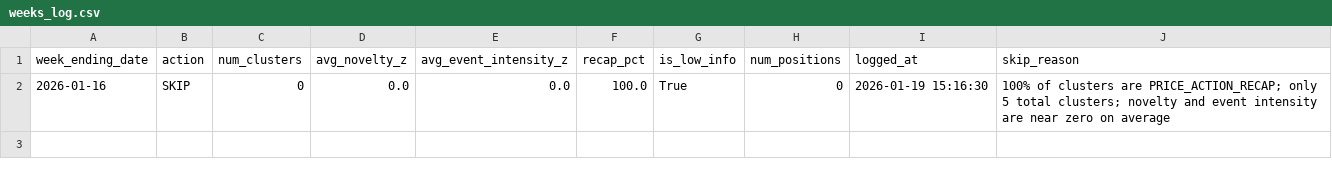
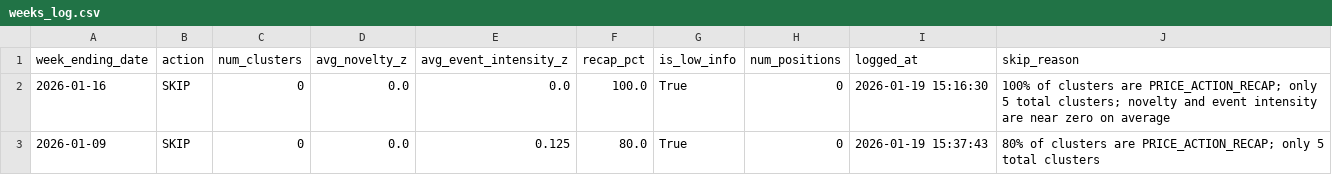
Before and after one commit to fju7/market-pressure-scan, a CSV file: data/live/weeks_log.csv, drawn as a sheet; the diff names each change by its address in the sheet, - before the commit and + after, or states it on an @@ line.

```diff
--- a/data/live/weeks_log.csv
+++ b/data/live/weeks_log.csv
+row 3: 2026-01-09 | SKIP | 0 | 0.0 | 0.125 | 80.0 | True | 0 | 2026-01-19 15:37:43 | 80% of clusters are PRICE_ACTION_RECAP; only 5 total clusters
```
Also changed, not shown: data/live/weekly_pnl.csv, 2 other files.
